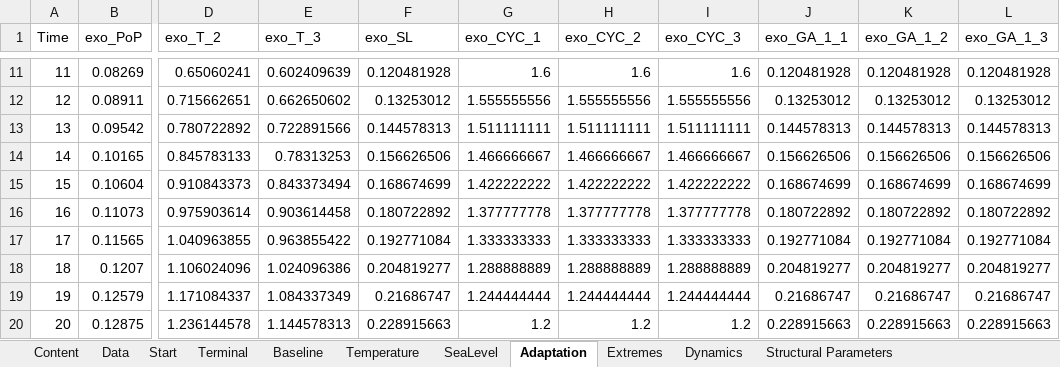
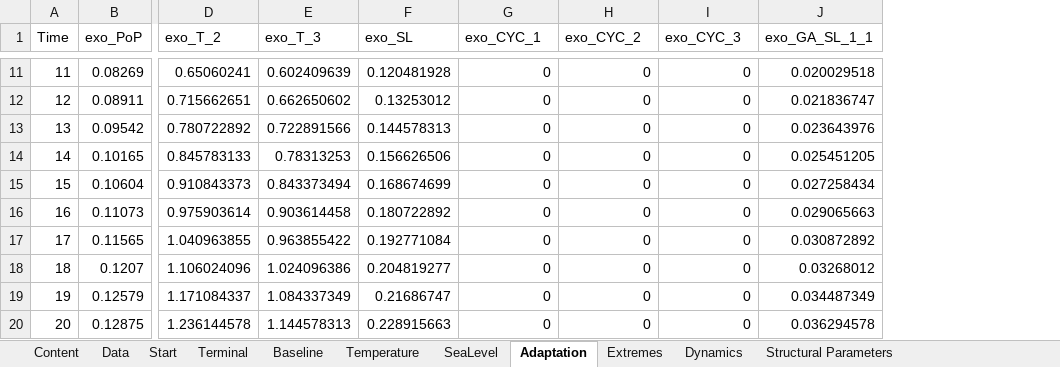
Before and after one commit to schultkr/DGE-CRED, an Excel workbook: DGE_CRED_Model/ExcelFiles/ModelSimulationandCalibration3Sectorsand3Regions.xlsx, sheet Adaptation, drawn as a sheet; only a part is shown, gaps mark what is left out; values as stored, in another font and other column widths than the file's, no borders; removed rows and columns are numbered as before the commit, all else as after; the diff covers the shown part only; the diff names each change by its address in the sheet, - before the commit and + after, or states it on an @@ line.

```diff
--- a/DGE_CRED_Model/ExcelFiles/ModelSimulationandCalibration3Sectorsand3Regions.xlsx (sheet Adaptation)
+++ b/DGE_CRED_Model/ExcelFiles/ModelSimulationandCalibration3Sectorsand3Regions.xlsx (sheet Adaptation)
-column J (exo_GA_1_1), rows 11-20: 0.120481928 | 0.13253012 | 0.144578313 | 0.156626506 | 0.168674699 | 0.180722892 | 0.192771084 | 0.204819277 | 0.21686747 | 0.228915663
-column K (exo_GA_1_2), rows 11-20: 0.120481928 | 0.13253012 | 0.144578313 | 0.156626506 | 0.168674699 | 0.180722892 | 0.192771084 | 0.204819277 | 0.21686747 | 0.228915663
-column L (exo_GA_1_3), rows 11-20: 0.120481928 | 0.13253012 | 0.144578313 | 0.156626506 | 0.168674699 | 0.180722892 | 0.192771084 | 0.204819277 | 0.21686747 | 0.228915663
+column J (exo_GA_SL_1_1), rows 11-20: 0.020029518 | 0.021836747 | 0.023643976 | 0.025451205 | 0.027258434 | 0.029065663 | 0.030872892 | 0.03268012 | 0.034487349 | 0.036294578
-G11 (exo_CYC_1): 1.6
+G11 (exo_CYC_1): 0
-H11 (exo_CYC_2): 1.6
+H11 (exo_CYC_2): 0
-I11 (exo_CYC_3): 1.6
+I11 (exo_CYC_3): 0
-G12 (exo_CYC_1): 1.555555556
+G12 (exo_CYC_1): 0
-H12 (exo_CYC_2): 1.555555556
+H12 (exo_CYC_2): 0
-I12 (exo_CYC_3): 1.555555556
+I12 (exo_CYC_3): 0
-G13 (exo_CYC_1): 1.511111111
+G13 (exo_CYC_1): 0
-H13 (exo_CYC_2): 1.511111111
+H13 (exo_CYC_2): 0
-I13 (exo_CYC_3): 1.511111111
+I13 (exo_CYC_3): 0
-G14 (exo_CYC_1): 1.466666667
+G14 (exo_CYC_1): 0
-H14 (exo_CYC_2): 1.466666667
+H14 (exo_CYC_2): 0
-I14 (exo_CYC_3): 1.466666667
+I14 (exo_CYC_3): 0
-G15 (exo_CYC_1): 1.422222222
+G15 (exo_CYC_1): 0
-H15 (exo_CYC_2): 1.422222222
+H15 (exo_CYC_2): 0
-I15 (exo_CYC_3): 1.422222222
+I15 (exo_CYC_3): 0
-G16 (exo_CYC_1): 1.377777778
+G16 (exo_CYC_1): 0
-H16 (exo_CYC_2): 1.377777778
+H16 (exo_CYC_2): 0
-I16 (exo_CYC_3): 1.377777778
+I16 (exo_CYC_3): 0
-G17 (exo_CYC_1): 1.333333333
+G17 (exo_CYC_1): 0
-H17 (exo_CYC_2): 1.333333333
+H17 (exo_CYC_2): 0
-I17 (exo_CYC_3): 1.333333333
+I17 (exo_CYC_3): 0
-G18 (exo_CYC_1): 1.288888889
+G18 (exo_CYC_1): 0
-H18 (exo_CYC_2): 1.288888889
+H18 (exo_CYC_2): 0
-I18 (exo_CYC_3): 1.288888889
+I18 (exo_CYC_3): 0
-G19 (exo_CYC_1): 1.244444444
+G19 (exo_CYC_1): 0
-H19 (exo_CYC_2): 1.244444444
+H19 (exo_CYC_2): 0
-I19 (exo_CYC_3): 1.244444444
+I19 (exo_CYC_3): 0
-G20 (exo_CYC_1): 1.2
+G20 (exo_CYC_1): 0
-H20 (exo_CYC_2): 1.2
+H20 (exo_CYC_2): 0
-I20 (exo_CYC_3): 1.2
+I20 (exo_CYC_3): 0
```
Also changed, not shown: 219 edited cells elsewhere in this sheet, sheet SeaLevel, sheet Baseline, sheet Temperature, formulas that keep their value, DGE_CRED_Model/ExcelFiles/ModelSimulationandCalibration9Sectorsand3Regions.xlsx, 29 other files.
